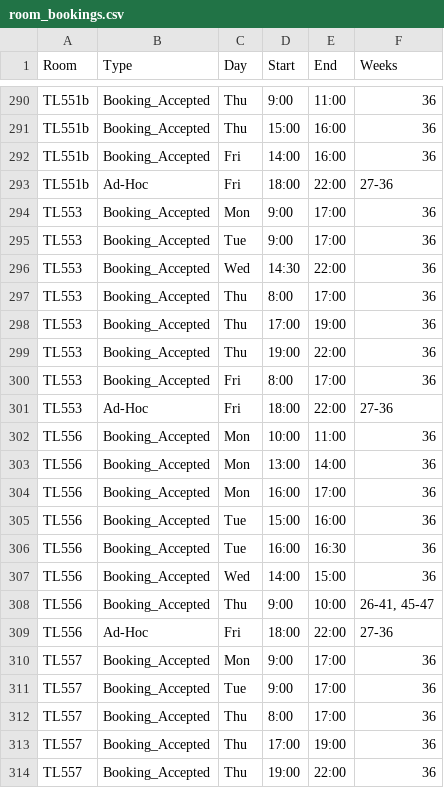
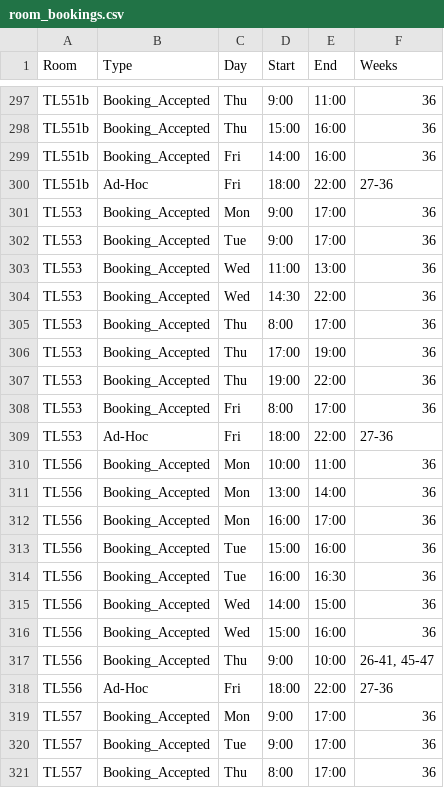
Before and after one commit to JonahMcN/StrathRooms.github.io, a CSV file: data/room_bookings.csv, drawn as a sheet; only a part is shown, gaps mark what is left out; the shorter side is filled out with more unchanged rows; the diff covers the shown part only; the diff names each change by its address in the sheet, - before the commit and + after, or states it on an @@ line.

```diff
--- a/data/room_bookings.csv
+++ b/data/room_bookings.csv
+row 303: TL553 | Booking_Accepted | Wed | 11:00 | 13:00 | 36
+row 316: TL556 | Booking_Accepted | Wed | 15:00 | 16:00 | 36
```
Also changed, not shown: 14 added rows, 1 removed row and 2 edited cells elsewhere in this file, data/empty_bookings.csv, data/room_details.csv.
